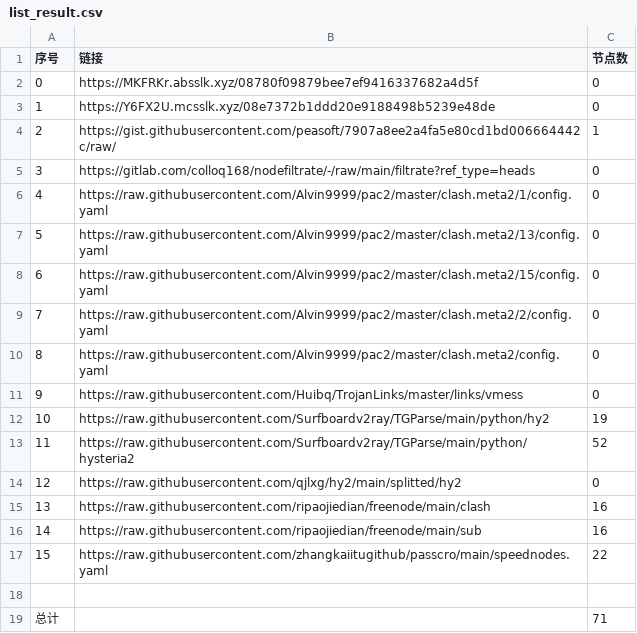
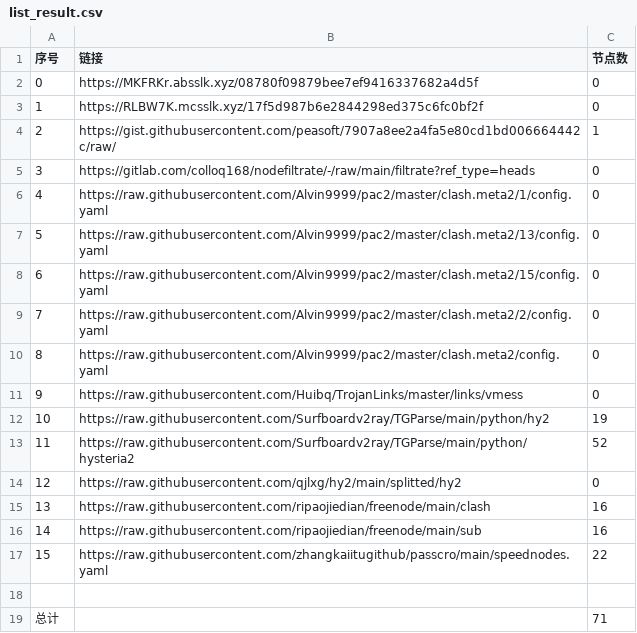
Before and after one commit to BiliRumble/NoMoreRules, a CSV file: list_result.csv, drawn as a sheet.

```diff
--- a/list_result.csv
+++ b/list_result.csv
@@ -2,3 +2,3 @@
 0,https://MKFRKr.absslk.xyz/08780f09879bee7ef9416337682a4d5f,0
-1,https://Y6FX2U.mcsslk.xyz/08e7372b1ddd20e9188498b5239e48de,0
+1,https://RLBW7K.mcsslk.xyz/17f5d987b6e2844298ed375c6fc0bf2f,0
 2,https://gist.githubusercontent.com/peasoft/7907a8ee2a4fa5e80cd1bd006664442c/raw/,1
```
Also changed, not shown: 2 other files.
